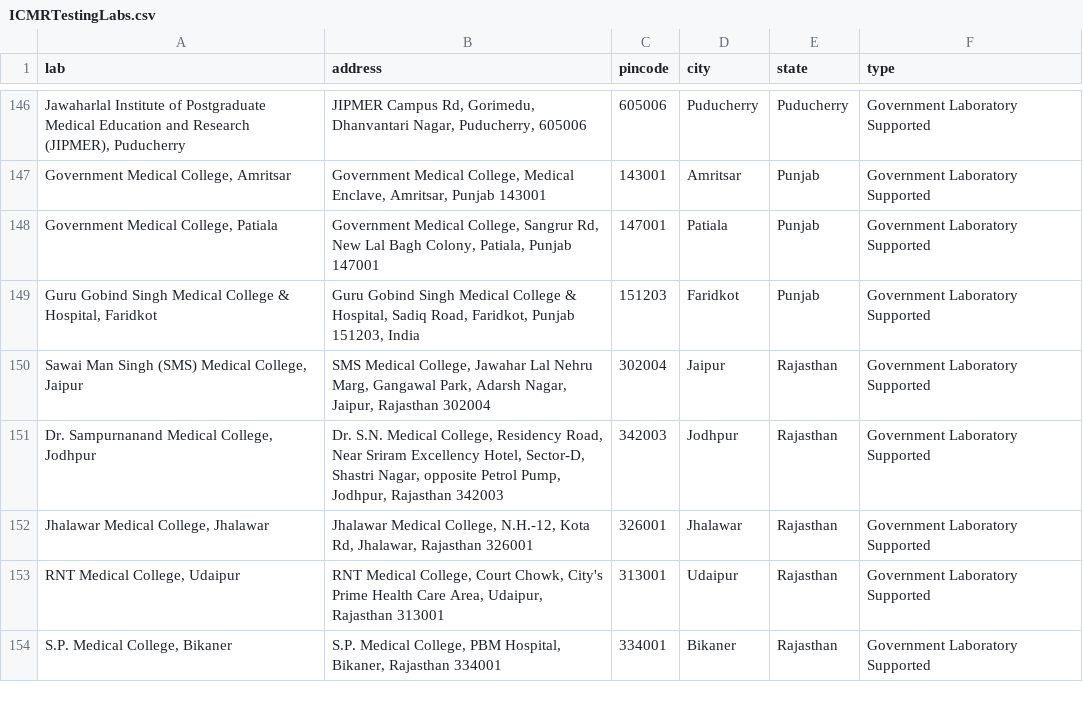
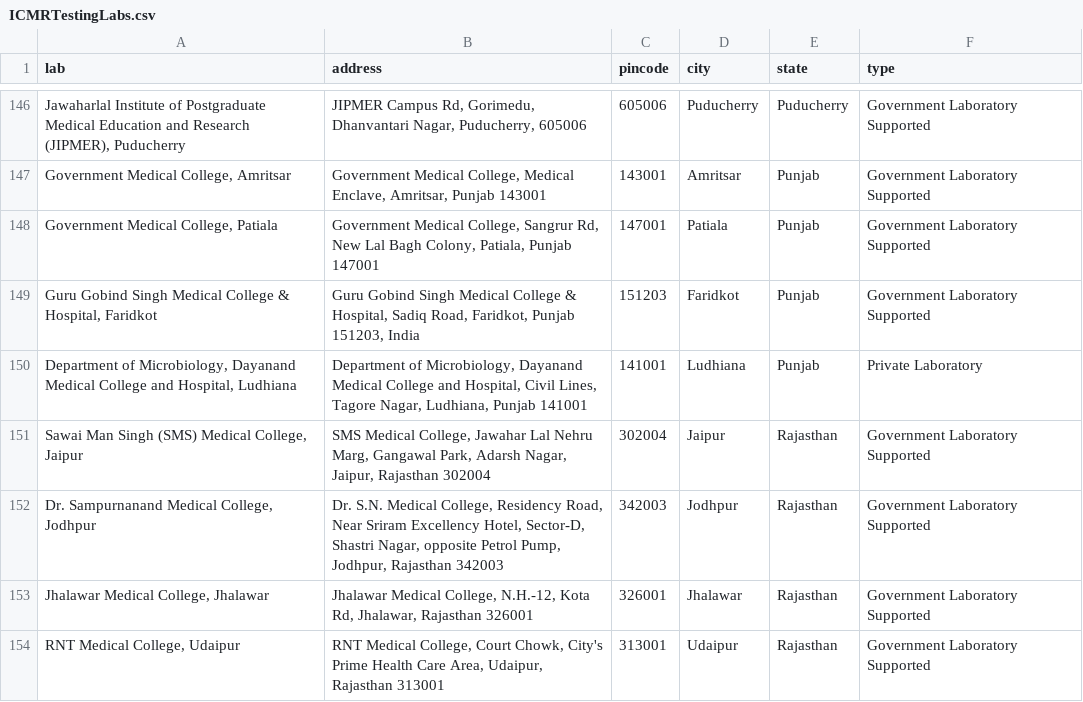
Before and after one commit to apurba-tukl/Exploratory-Data-Analysis-COVID-19, a CSV file: data/india/ICMRTestingLabs.csv, drawn as a sheet; only a part is shown, gaps mark what is left out; the shorter side is filled out with more unchanged rows; the diff names each change by its address in the sheet, - before the commit and + after, or states it on an @@ line.

```diff
--- a/data/india/ICMRTestingLabs.csv
+++ b/data/india/ICMRTestingLabs.csv
+row 150: Department of Microbiology, Dayanand Medical College and Hospital, Ludhiana | Department of Microbiology, Dayanand Medical College and Hospital, Civil Lines, Tagore Nagar, Ludhiana, Punjab 141001 | 141001 | Ludhiana | Punjab | Private Laboratory
```
Also changed, not shown: data/india/covid_19_india.csv, data/time_series_covid_19_confirmed.csv, 33 other files.
